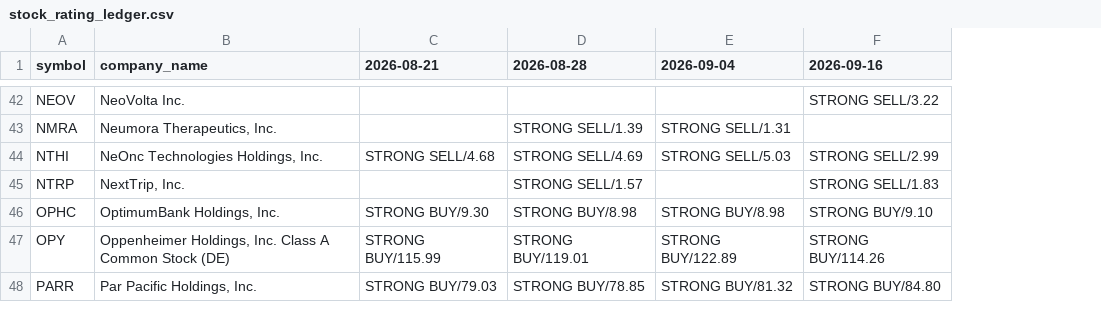
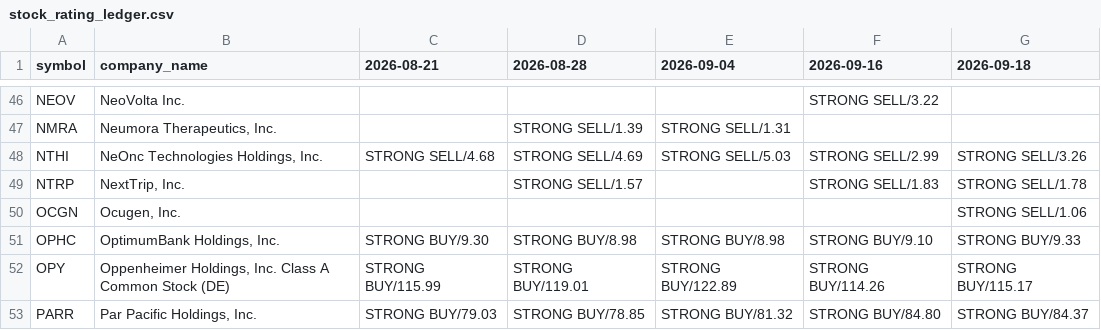
Before and after one commit to coop1st/stocks-research-pipeline, a CSV file: data/github_sync/weekly_ratings_ledger/stock_rating_ledger.csv, drawn as a sheet; only a part is shown, gaps mark what is left out; the diff covers the shown part only; the diff names each change by its address in the sheet, - before the commit and + after, or states it on an @@ line.

```diff
--- a/data/github_sync/weekly_ratings_ledger/stock_rating_ledger.csv
+++ b/data/github_sync/weekly_ratings_ledger/stock_rating_ledger.csv
+column G (2026-09-18), rows 48-49: STRONG SELL/3.26 | STRONG SELL/1.78; rows 51-53: STRONG BUY/9.33 | STRONG BUY/115.17 | STRONG BUY/84.37
+row 50: OCGN | Ocugen, Inc. |  |  |  |  | STRONG SELL/1.06
```
Also changed, not shown: 6 added rows elsewhere in this file.
